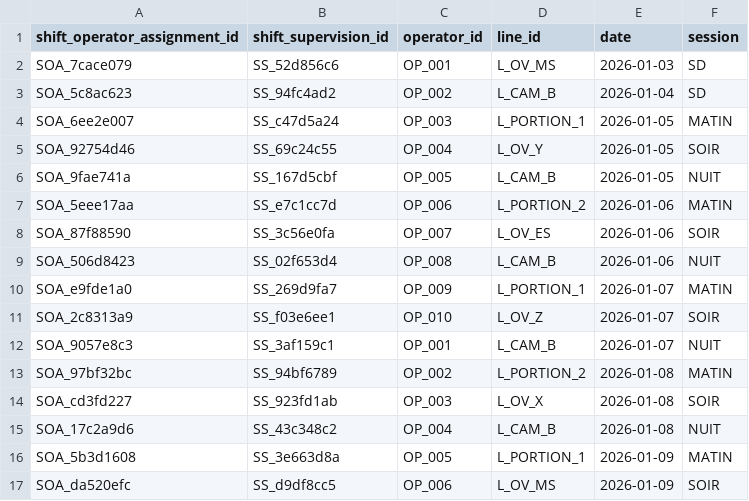
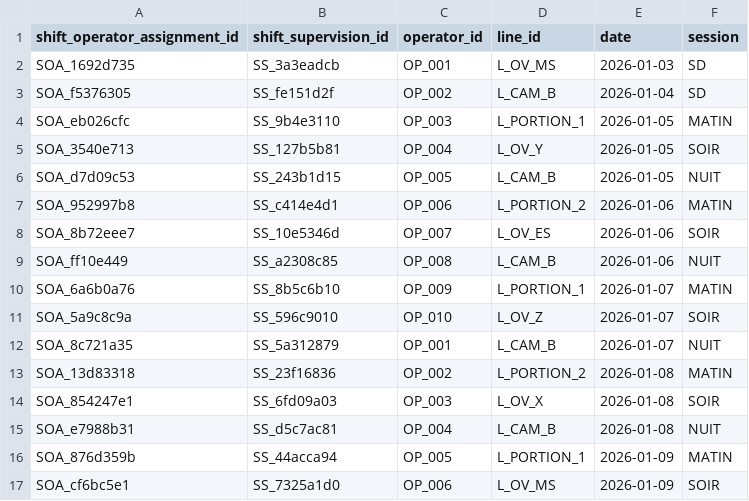
Before and after one commit to mounkaila-issoufou/industrial-downtime-analytics, a CSV file: data/raw/shift_operator_assignment.csv, drawn as a sheet; only a part is shown; the diff covers the shown part only.

```diff
--- a/data/raw/shift_operator_assignment.csv
+++ b/data/raw/shift_operator_assignment.csv
@@ -1,17 +1,17 @@
 shift_operator_assignment_id,shift_supervision_id,operator_id,line_id,date,session
-SOA_7cace079,SS_52d856c6,OP_001,L_OV_MS,2026-01-03,SD
-SOA_5c8ac623,SS_94fc4ad2,OP_002,L_CAM_B,2026-01-04,SD
-SOA_6ee2e007,SS_c47d5a24,OP_003,L_PORTION_1,2026-01-05,MATIN
-SOA_92754d46,SS_69c24c55,OP_004,L_OV_Y,2026-01-05,SOIR
-SOA_9fae741a,SS_167d5cbf,OP_005,L_CAM_B,2026-01-05,NUIT
-SOA_5eee17aa,SS_e7c1cc7d,OP_006,L_PORTION_2,2026-01-06,MATIN
-SOA_87f88590,SS_3c56e0fa,OP_007,L_OV_ES,2026-01-06,SOIR
-SOA_506d8423,SS_02f653d4,OP_008,L_CAM_B,2026-01-06,NUIT
-SOA_e9fde1a0,SS_269d9fa7,OP_009,L_PORTION_1,2026-01-07,MATIN
-SOA_2c8313a9,SS_f03e6ee1,OP_010,L_OV_Z,2026-01-07,SOIR
-SOA_9057e8c3,SS_3af159c1,OP_001,L_CAM_B,2026-01-07,NUIT
-SOA_97bf32bc,SS_94bf6789,OP_002,L_PORTION_2,2026-01-08,MATIN
-SOA_cd3fd227,SS_923fd1ab,OP_003,L_OV_X,2026-01-08,SOIR
-SOA_17c2a9d6,SS_43c348c2,OP_004,L_CAM_B,2026-01-08,NUIT
-SOA_5b3d1608,SS_3e663d8a,OP_005,L_PORTION_1,2026-01-09,MATIN
-SOA_da520efc,SS_d9df8cc5,OP_006,L_OV_MS,2026-01-09,SOIR
+SOA_1692d735,SS_3a3eadcb,OP_001,L_OV_MS,2026-01-03,SD
+SOA_f5376305,SS_fe151d2f,OP_002,L_CAM_B,2026-01-04,SD
+SOA_eb026cfc,SS_9b4e3110,OP_003,L_PORTION_1,2026-01-05,MATIN
+SOA_3540e713,SS_127b5b81,OP_004,L_OV_Y,2026-01-05,SOIR
+SOA_d7d09c53,SS_243b1d15,OP_005,L_CAM_B,2026-01-05,NUIT
+SOA_952997b8,SS_c414e4d1,OP_006,L_PORTION_2,2026-01-06,MATIN
+SOA_8b72eee7,SS_10e5346d,OP_007,L_OV_ES,2026-01-06,SOIR
+SOA_ff10e449,SS_a2308c85,OP_008,L_CAM_B,2026-01-06,NUIT
+SOA_6a6b0a76,SS_8b5c6b10,OP_009,L_PORTION_1,2026-01-07,MATIN
+SOA_5a9c8c9a,SS_596c9010,OP_010,L_OV_Z,2026-01-07,SOIR
+SOA_8c721a35,SS_5a312879,OP_001,L_CAM_B,2026-01-07,NUIT
+SOA_13d83318,SS_23f16836,OP_002,L_PORTION_2,2026-01-08,MATIN
+SOA_854247e1,SS_6fd09a03,OP_003,L_OV_X,2026-01-08,SOIR
+SOA_e7988b31,SS_d5c7ac81,OP_004,L_CAM_B,2026-01-08,NUIT
+SOA_876d359b,SS_44acca94,OP_005,L_PORTION_1,2026-01-09,MATIN
+SOA_cf6bc5e1,SS_7325a1d0,OP_006,L_OV_MS,2026-01-09,SOIR
```
Also changed, not shown: 154 edited cells elsewhere in this file, data/raw/hourly_production.csv, data/raw/production_events.csv, 7 other files.
